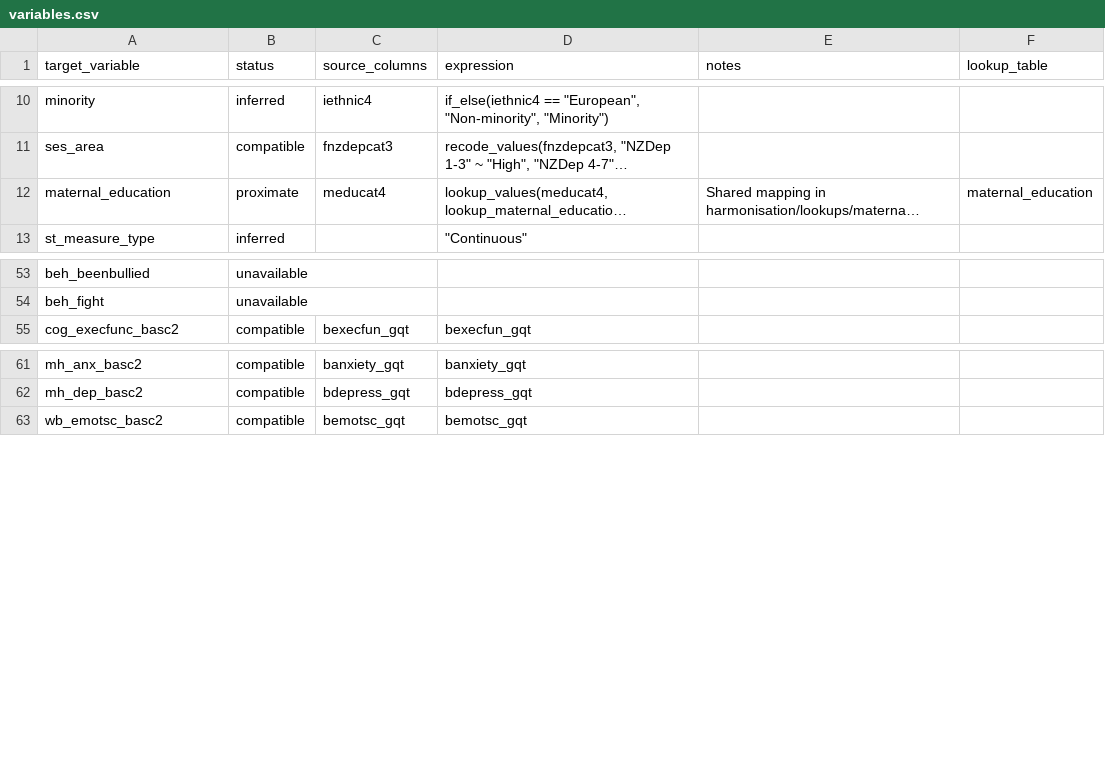
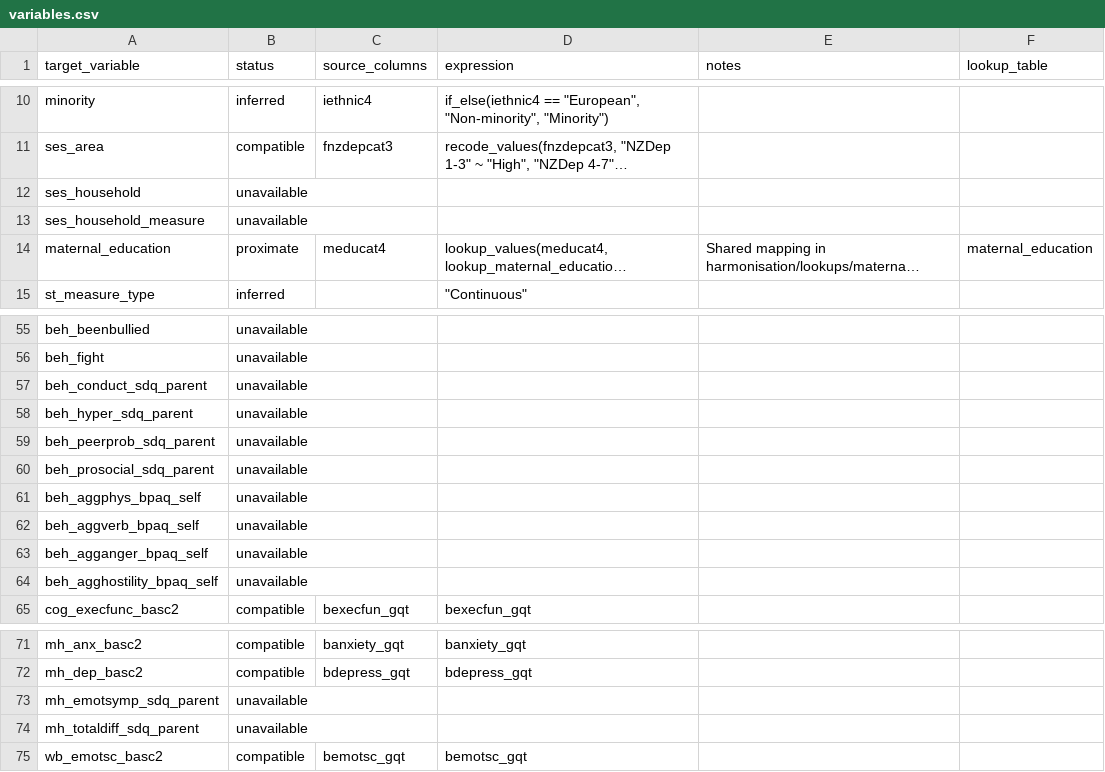
Before and after one commit to Motivation-and-Behaviour/bigger_picture, a CSV file: harmonisation/datasets/BPIPD-1639/variables.csv, drawn as a sheet; only a part is shown, gaps mark what is left out; long unchanged cells end in …; the diff names each change by its address in the sheet, - before the commit and + after, or states it on an @@ line.

```diff
--- a/harmonisation/datasets/BPIPD-1639/variables.csv
+++ b/harmonisation/datasets/BPIPD-1639/variables.csv
+row 12: ses_household | unavailable
+row 13: ses_household_measure | unavailable
+row 57: beh_conduct_sdq_parent | unavailable
+row 58: beh_hyper_sdq_parent | unavailable
+row 59: beh_peerprob_sdq_parent | unavailable
+row 60: beh_prosocial_sdq_parent | unavailable
+row 61: beh_aggphys_bpaq_self | unavailable
+row 62: beh_aggverb_bpaq_self | unavailable
+row 63: beh_agganger_bpaq_self | unavailable
+row 64: beh_agghostility_bpaq_self | unavailable
+row 73: mh_emotsymp_sdq_parent | unavailable
+row 74: mh_totaldiff_sdq_parent | unavailable
```
Also changed, not shown: harmonisation/dataschema.csv, harmonisation/datasets/BPIPD-1528/variables.csv, 10 other files.
